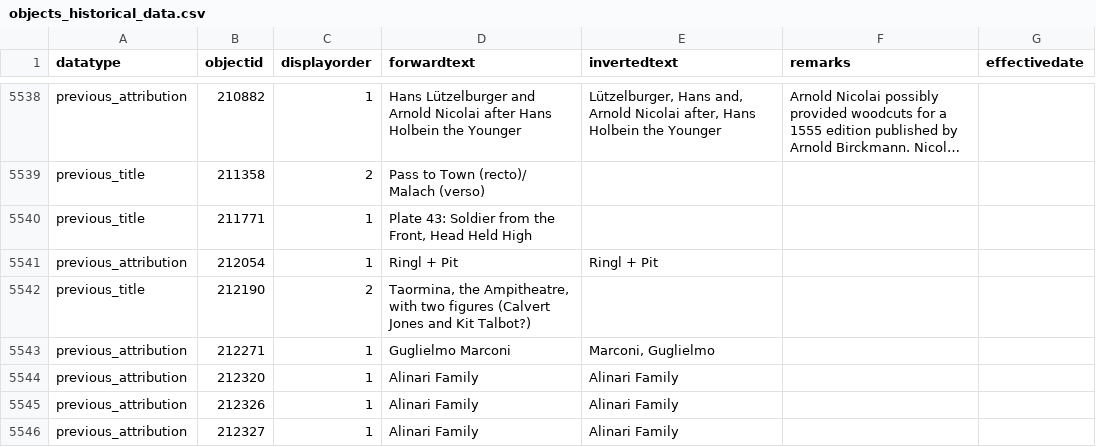
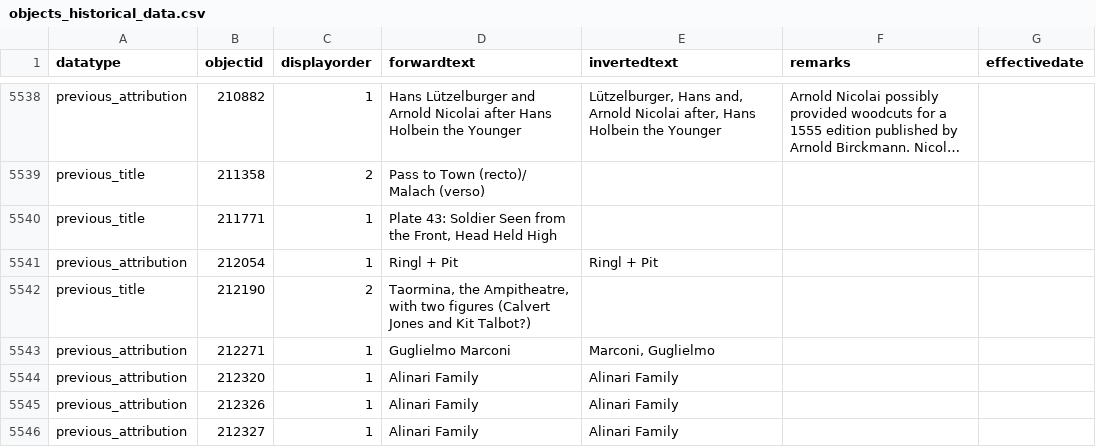
Before and after one commit to NationalGalleryOfArt/opendata, a CSV file: data/objects_historical_data.csv, drawn as a sheet; only a part is shown, gaps mark what is left out; long unchanged cells end in …; the diff names each change by its address in the sheet, - before the commit and + after, or states it on an @@ line.

Commit message:
2026-10-08 data export

```diff
--- a/data/objects_historical_data.csv
+++ b/data/objects_historical_data.csv
-D5540 (forwardtext): …43: Soldier from the…
+D5540 (forwardtext): …43: Soldier Seen from the…
```
